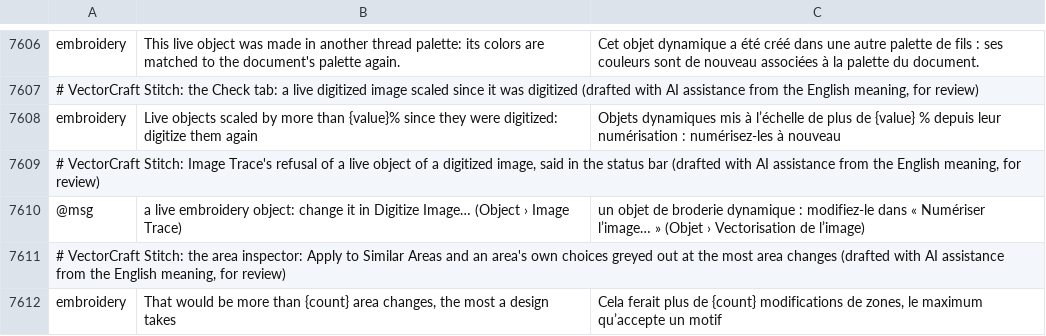
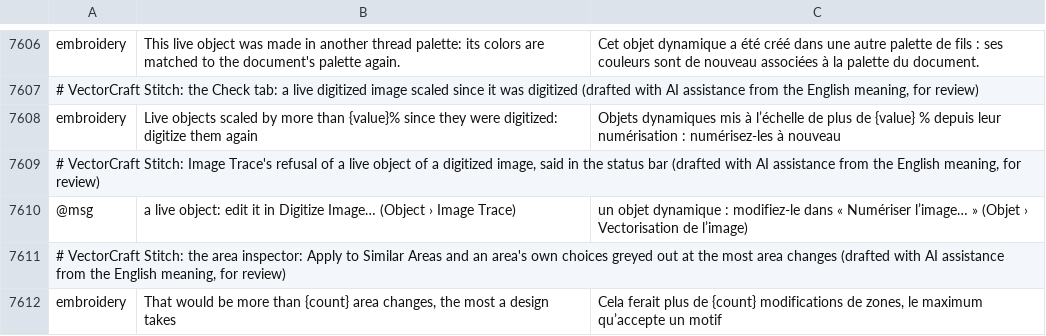
Before and after one commit to przbat-public/vectorcraft-stitch, a TSV file: crates/ui-egui/src/i18n/fr.tsv, drawn as a sheet; only a part is shown, gaps mark what is left out.

```diff
--- a/crates/ui-egui/src/i18n/fr.tsv
+++ b/crates/ui-egui/src/i18n/fr.tsv
@@ -7609,3 +7609,3 @@ embroidery	Live objects scaled by more than {value}% since they were digitized:
 # VectorCraft Stitch: Image Trace's refusal of a live object of a digitized image, said in the status bar (drafted with AI assistance from the English meaning, for review)
-@msg	a live embroidery object: change it in Digitize Image… (Object › Image Trace)	un objet de broderie dynamique : modifiez-le dans « Numériser l’image… » (Objet › Vectorisation de l’image)
+@msg	a live object: edit it in Digitize Image… (Object › Image Trace)	un objet dynamique : modifiez-le dans « Numériser l’image… » (Objet › Vectorisation de l’image)
 # VectorCraft Stitch: the area inspector: Apply to Similar Areas and an area's own choices greyed out at the most area changes (drafted with AI assistance from the English meaning, for review)
```
Also changed, not shown: crates/ui-egui/src/i18n/bg.tsv, crates/ui-egui/src/i18n/es.tsv, 31 other files.
